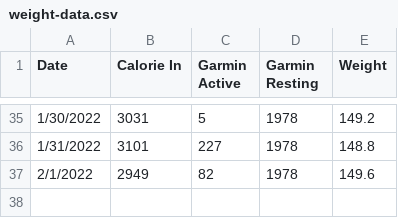
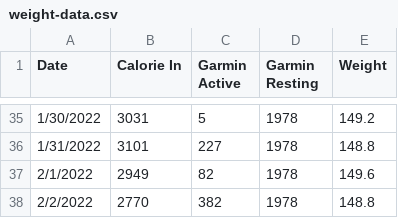
Before and after one commit to Birbelym/medash, a CSV file: weight-data.csv, drawn as a sheet; only a part is shown, gaps mark what is left out; the diff names each change by its address in the sheet, - before the commit and + after, or states it on an @@ line.

Commit message:
Update weight-data.csv

```diff
--- a/weight-data.csv
+++ b/weight-data.csv
+row 38: 2/2/2022 | 2770 | 382 | 1978 | 148.8
```
